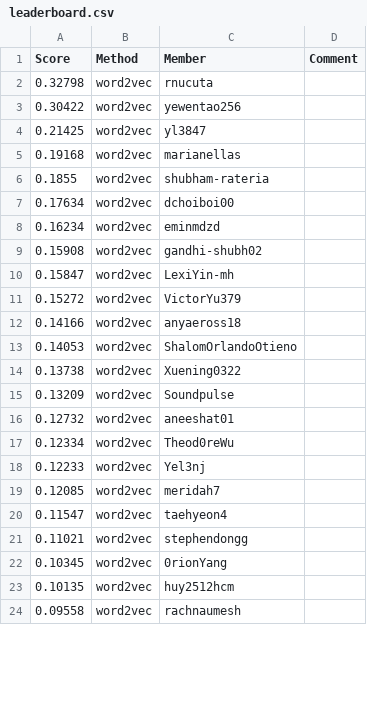
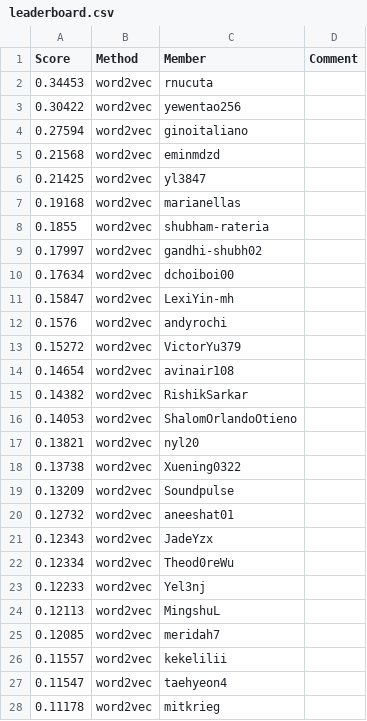
Before and after one commit to cornell-cs5740-sp25/leaderboards, a CSV file: a2/leaderboard.csv, drawn as a sheet; only a part is shown; the shorter side is filled out with more unchanged rows; the diff covers the shown part only.

Commit message:
Leaderboard Update

```diff
--- a/a2/leaderboard.csv
+++ b/a2/leaderboard.csv
@@ -1,4 +1,6 @@
 Score,Method,Member,Comment
-0.32798,word2vec,rnucuta,
+0.34453,word2vec,rnucuta,
 0.30422,word2vec,yewentao256,
+0.27594,word2vec,ginoitaliano,
+0.21568,word2vec,eminmdzd,
 0.21425,word2vec,yl3847,
@@ -6,9 +8,11 @@ Score,Method,Member,Comment
 0.1855,word2vec,shubham-rateria,
+0.17997,word2vec,gandhi-shubh02,
 0.17634,word2vec,dchoiboi00,
-0.16234,word2vec,eminmdzd,
-0.15908,word2vec,gandhi-shubh02,
 0.15847,word2vec,LexiYin-mh,
+0.1576,word2vec,andyrochi,
 0.15272,word2vec,VictorYu379,
-0.14166,word2vec,anyaeross18,
+0.14654,word2vec,avinair108,
+0.14382,word2vec,RishikSarkar,
 0.14053,word2vec,ShalomOrlandoOtieno,
+0.13821,word2vec,nyl20,
 0.13738,word2vec,Xuening0322,
@@ -16,6 +20,9 @@ Score,Method,Member,Comment
 0.12732,word2vec,aneeshat01,
+0.12343,word2vec,JadeYzx,
 0.12334,word2vec,Theod0reWu,
 0.12233,word2vec,Yel3nj,
+0.12113,word2vec,MingshuL,
 0.12085,word2vec,meridah7,
+0.11557,word2vec,kekelilii,
 0.11547,word2vec,taehyeon4,
-0.11021,word2vec,stephendongg,
+0.11178,word2vec,mitkrieg,
```
Also changed, not shown: 13 added rows, 19 removed rows and 1 edited cell elsewhere in this file.
